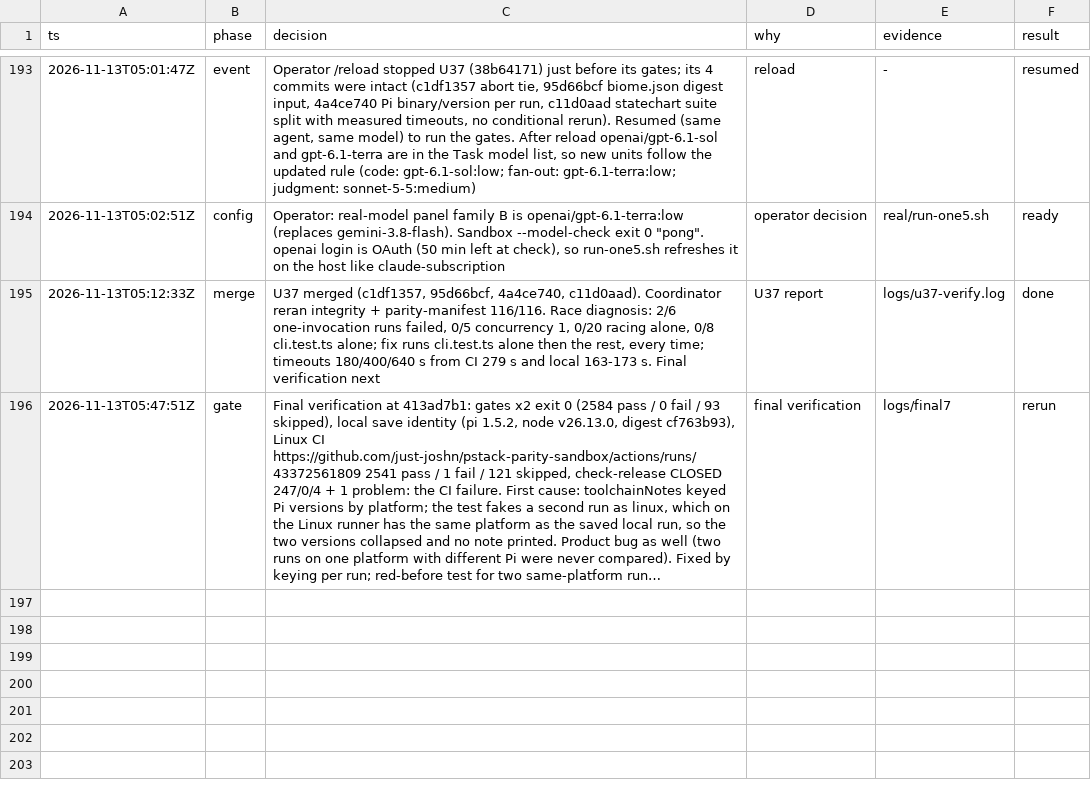
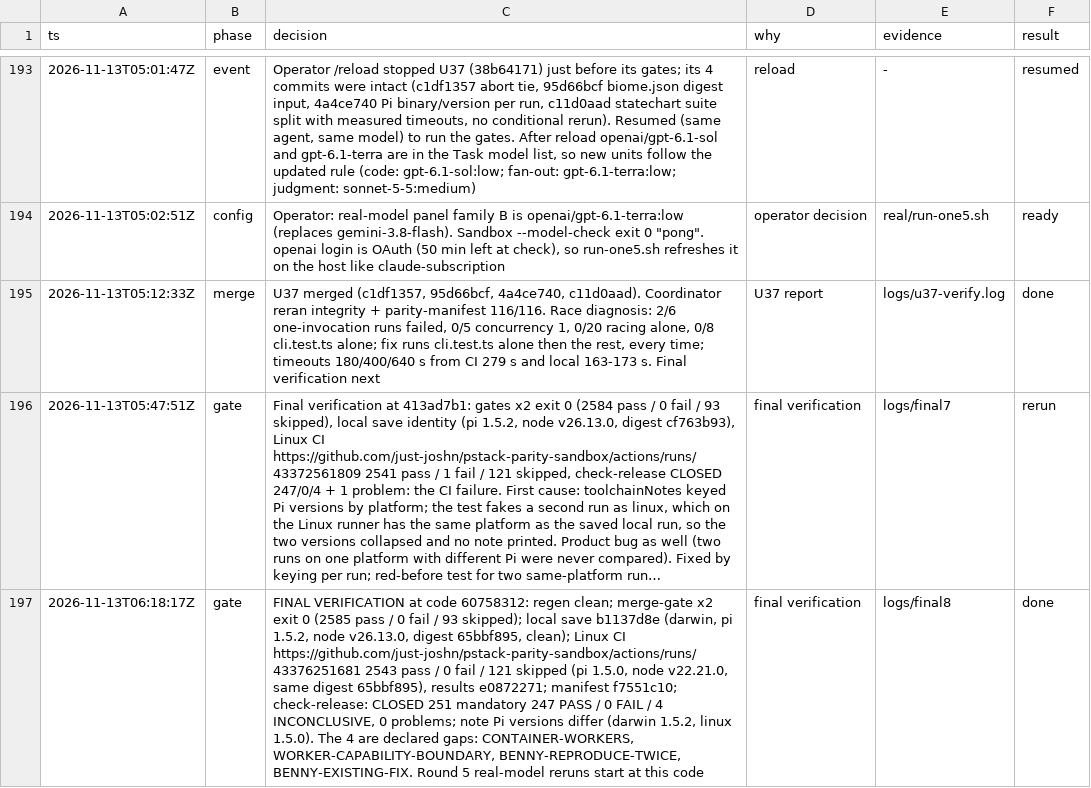
Before and after one commit to just-joshn/pi-customizations, a TSV file: parity/pi-native-tmux-2026-11-11/decisions.tsv, drawn as a sheet; only a part is shown, gaps mark what is left out; long unchanged cells end in …; the diff names each change by its address in the sheet, - before the commit and + after, or states it on an @@ line.

Commit message:
docs(parity): log final verification

```diff
--- a/parity/pi-native-tmux-2026-11-11/decisions.tsv
+++ b/parity/pi-native-tmux-2026-11-11/decisions.tsv
+row 197: 2026-11-13T06:18:17Z | gate | FINAL VERIFICATION at code 60758312: regen clean; merge-gate x2 exit 0 (2585 pass / 0 fail / 93 skipped); local save b1137d8e (darwin, pi 1.5.2, node v26.13.0, digest 65bbf895, clean); Linux CI https://github.com/just-joshn/pstack-parity-sandbox/actions/runs/43376251681 2543 pass / 0 fail / 121 skipped (pi 1.5.0, node v22.21.0, same digest 65bbf895), results e0872271; manifest f7551c10; check-release: CLOSED 251 mandatory 247 PASS / 0 FAIL / 4 INCONCLUSIVE, 0 problems; note Pi versions differ (darwin 1.5.2, linux 1.5.0). The 4 are declared gaps: CONTAINER-WORKERS, WORKER-CAPABILITY-BOUNDARY, BENNY-REPRODUCE-TWICE, BENNY-EXISTING-FIX. Round 5 real-model reruns start at this code | final verification | logs/final8 | done
```
